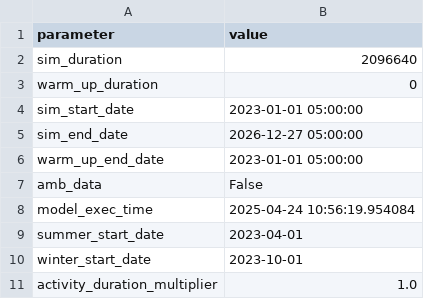
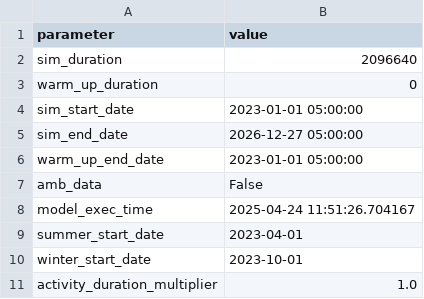
Before and after one commit to RichardPilbery/DAA_DES, a CSV file: data/run_params_used.csv, drawn as a sheet.

```diff
--- a/data/run_params_used.csv
+++ b/data/run_params_used.csv
@@ -7,3 +7,3 @@ warm_up_end_date,2023-01-01 05:00:00
 amb_data,False
-model_exec_time,2025-04-24 10:56:19.954084
+model_exec_time,2025-04-24 11:51:26.704167
 summer_start_date,2023-04-01
```
Also changed, not shown: 3 other files.
